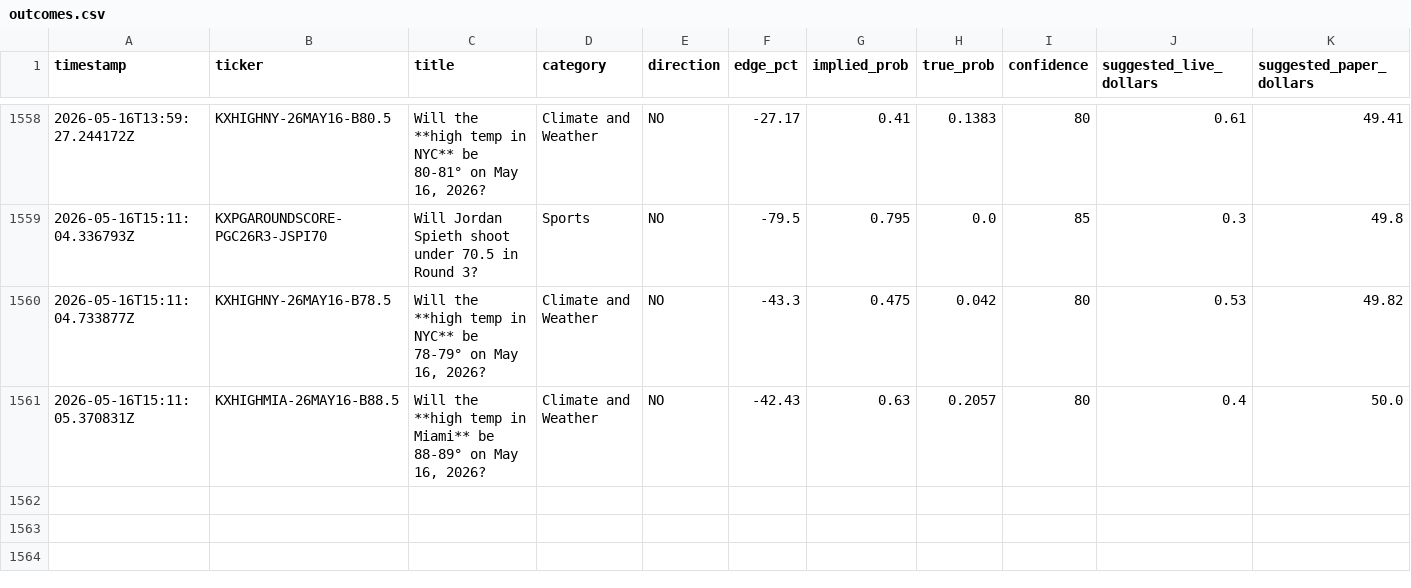
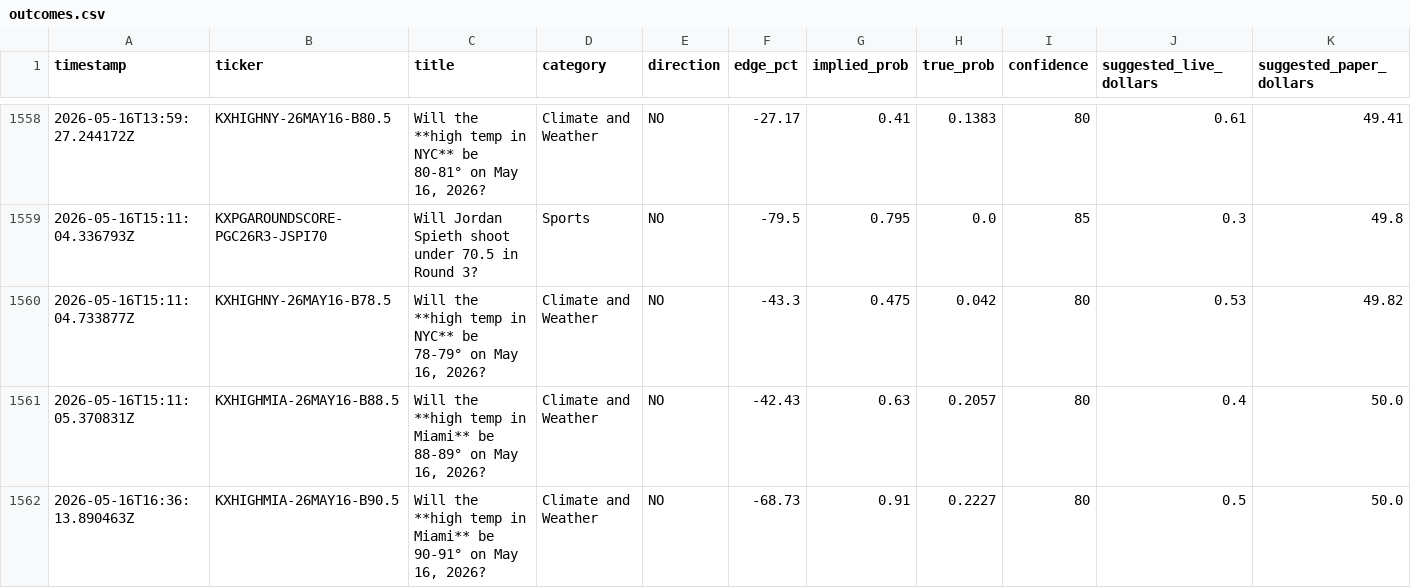
Before and after one commit to mehpackers13/kalshi-bot, a CSV file: outcomes.csv, drawn as a sheet; only a part is shown, gaps mark what is left out; rows hold the shown columns only; the diff names each change by its address in the sheet, - before the commit and + after, or states it on an @@ line.

```diff
--- a/outcomes.csv
+++ b/outcomes.csv
+row 1562: 2026-05-16T16:36:13.890463Z | KXHIGHMIA-26MAY16-B90.5 | Will the **high temp in Miami** be 90-91° on May 16, 2026? | Climate and Weather | NO | -68.73 | 0.91 | 0.2227 | 80 | 0.5 | 50.0
```
Also changed, not shown: 3 other files.
